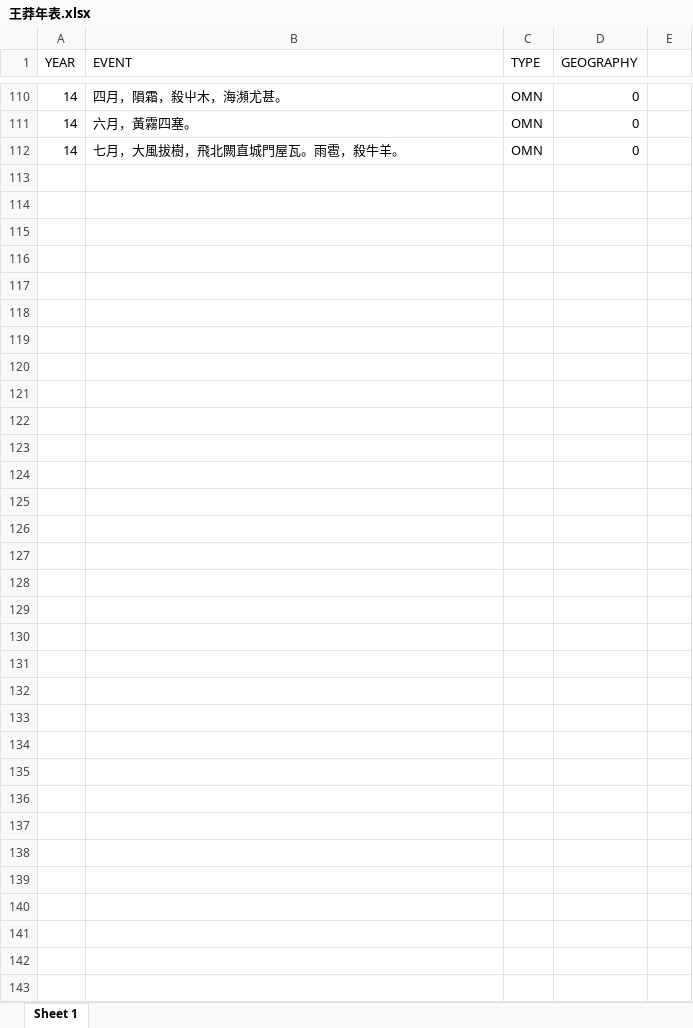
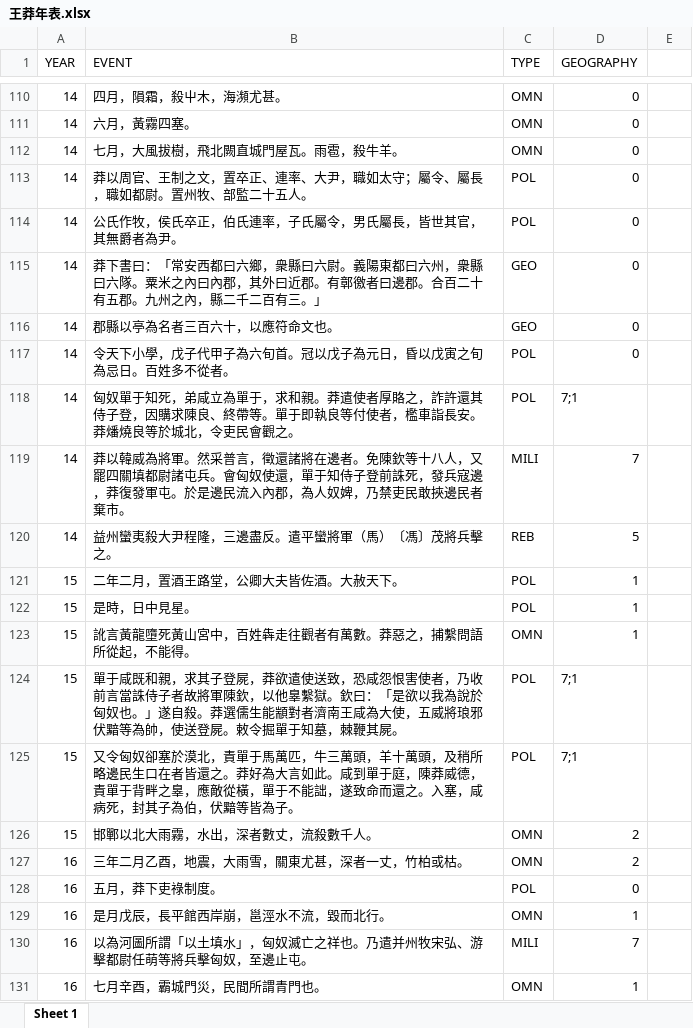
Before and after one commit to shaobaixiong/---, an Excel workbook: CSV/王莽年表.xlsx, sheet Sheet 1, drawn as a sheet; only a part is shown, gaps mark what is left out; values as stored, in another font and other column widths than the file's, no borders; the diff covers the shown part only; the diff names each change by its address in the sheet, - before the commit and + after, or states it on an @@ line.

```diff
--- a/CSV/王莽年表.xlsx (sheet Sheet 1)
+++ b/CSV/王莽年表.xlsx (sheet Sheet 1)
+row 113: 14 | 莽以周官、王制之文，置卒正、連率、大尹，職如太守；屬令、屬長，職如都尉。置州牧、部監二十五人。 | POL | 0
+row 114: 14 | 公氏作牧，侯氏卒正，伯氏連率，子氏屬令，男氏屬長，皆世其官，其無爵者為尹。 | POL | 0
+row 115: 14 | 莽下書曰：「常安西都曰六鄉，衆縣曰六尉。義陽東都曰六州，衆縣曰六隊。粟米之內曰內郡，其外曰近郡。有鄣徼者曰邊郡。合百二十有五郡。九州之內，縣二千二百有三。」 | GEO | 0
+row 116: 14 | 郡縣以亭為名者三百六十，以應符命文也。 | GEO | 0
+row 117: 14 | 令天下小學，戊子代甲子為六旬首。冠以戊子為元日，昏以戊寅之旬為忌日。百姓多不從者。 | POL | 0
+row 118: 14 | 匈奴單于知死，弟咸立為單于，求和親。莽遣使者厚賂之，詐許還其侍子登，因購求陳良、終帶等。單于即執良等付使者，檻車詣長安。莽燔燒良等於城北，令吏民會觀之。 | POL | 7;1
+row 119: 14 | 莽以韓威為將軍。然采普言，徵還諸將在邊者。免陳欽等十八人，又罷四關填都尉諸屯兵。會匈奴使還，單于知侍子登前誅死，發兵寇邊，莽復發軍屯。於是邊民流入內郡，為人奴婢，乃禁吏民敢挾邊民者棄市。 | MILI | 7
+row 120: 14 | 益州蠻夷殺大尹程隆，三邊盡反。遣平蠻將軍（馬）〔馮〕茂將兵擊之。 | REB | 5
+row 121: 15 | 二年二月，置酒王路堂，公卿大夫皆佐酒。大赦天下。 | POL | 1
+row 122: 15 | 是時，日中見星。 | POL | 1
+row 123: 15 | 訛言黃龍墮死黃山宮中，百姓犇走往觀者有萬數。莽惡之，捕繫問語所從起，不能得。 | OMN | 1
+row 124: 15 | 單于咸既和親，求其子登屍，莽欲遣使送致，恐咸怨恨害使者，乃收前言當誅侍子者故將軍陳欽，以他辠繫獄。欽曰：「是欲以我為說於匈奴也。」遂自殺。莽選儒生能顓對者濟南王咸為大使，五威將琅邪伏黯等為帥，使送登屍。敕令掘單于知墓，棘鞭其屍。 | POL | 7;1
+row 125: 15 | 又令匈奴卻塞於漠北，責單于馬萬匹，牛三萬頭，羊十萬頭，及稍所略邊民生口在者皆還之。莽好為大言如此。咸到單于庭，陳莽威德，責單于背畔之辠，應敵從橫，單于不能詘，遂致命而還之。入塞，咸病死，封其子為伯，伏黯等皆為子。 | POL | 7;1
+row 126: 15 | 邯鄲以北大雨霧，水出，深者數丈，流殺數千人。 | OMN | 2
+row 127: 16 | 三年二月乙酉，地震，大雨雪，關東尤甚，深者一丈，竹柏或枯。 | OMN | 2
+row 128: 16 | 五月，莽下吏祿制度。 | POL | 0
+row 129: 16 | 是月戊辰，長平館西岸崩，邕涇水不流，毀而北行。 | OMN | 1
+row 130: 16 | 以為河圖所謂「以土填水」，匈奴滅亡之祥也。乃遣并州牧宋弘、游擊都尉任萌等將兵擊匈奴，至邊止屯。 | MILI | 7
+row 131: 16 | 七月辛酉，霸城門災，民間所謂青門也。 | OMN | 1
```
Also changed, not shown: 40 added rows elsewhere in this sheet, coordinates_sample/区划编号.xlsx, coordinates_sample/县级区划编号.xlsx, 24 other files.
